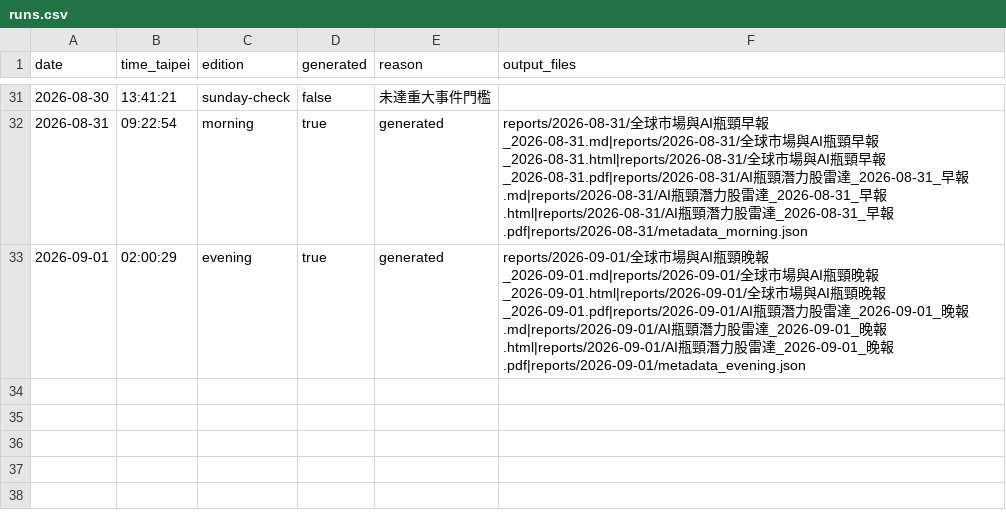
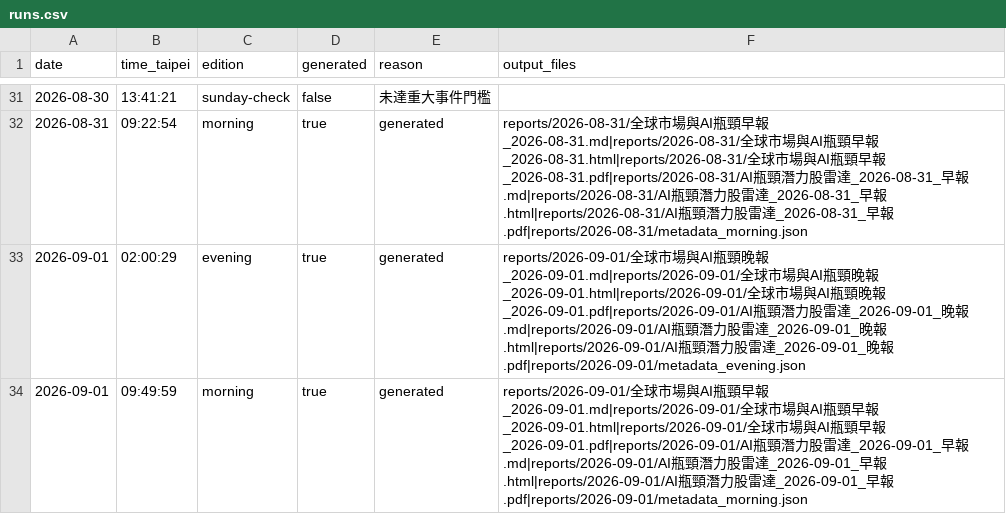
Before and after one commit to d93jack/d93jack-teasale, a CSV file: history/runs.csv, drawn as a sheet; only a part is shown, gaps mark what is left out.

```diff
--- a/history/runs.csv
+++ b/history/runs.csv
@@ -33 +33,2 @@
 2026-09-01,02:00:29,evening,true,generated,reports/2026-09-01/全球市場與AI瓶頸晚報_2026-09-01.md|reports/2026-09-01/全球市場與AI瓶頸晚報_2026-09-01.html|reports/2026-09-01/全球市場與AI瓶頸晚報_2026-09-01.pdf|reports/2026-09-01/AI瓶頸潛力股雷達_2026-09-01_晚報.md|reports/2026-09-01/AI瓶頸潛力股雷達_2026-09-01_晚報.html|reports/2026-09-01/AI瓶頸潛力股雷達_2026-09-01_晚報.pdf|reports/2026-09-01/metadata_evening.json
+2026-09-01,09:49:59,morning,true,generated,reports/2026-09-01/全球市場與AI瓶頸早報_2026-09-01.md|reports/2026-09-01/全球市場與AI瓶頸早報_2026-09-01.html|reports/2026-09-01/全球市場與AI瓶頸早報_2026-09-01.pdf|reports/2026-09-01/AI瓶頸潛力股雷達_2026-09-01_早報.md|reports/2026-09-01/AI瓶頸潛力股雷達_2026-09-01_早報.html|reports/2026-09-01/AI瓶頸潛力股雷達_2026-09-01_早報.pdf|reports/2026-09-01/metadata_morning.json
```
Also changed, not shown: 7 other files.
